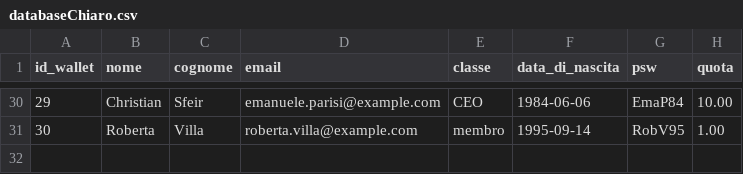
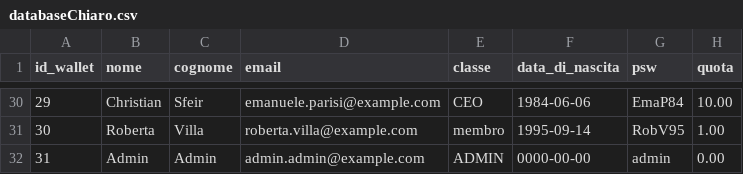
Before and after one commit to Gjiha/E-VoteChain, a CSV file: Project/Server/user_script/databaseChiaro.csv, drawn as a sheet; only a part is shown, gaps mark what is left out; the diff names each change by its address in the sheet, - before the commit and + after, or states it on an @@ line.

Commit message:
Aggiunta delle route interfaccianti con ollama e aggiunta del superUser admin con correzione di logVisual

```diff
--- a/Project/Server/user_script/databaseChiaro.csv
+++ b/Project/Server/user_script/databaseChiaro.csv
+row 32: 31 | Admin | Admin | admin.admin@example.com | ADMIN | 0000-00-00 | admin | 0.00
```
Also changed, not shown: 20 other files.
